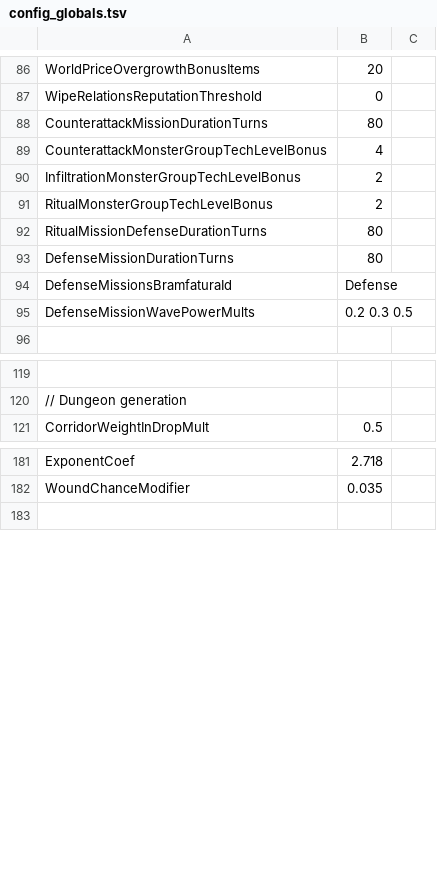
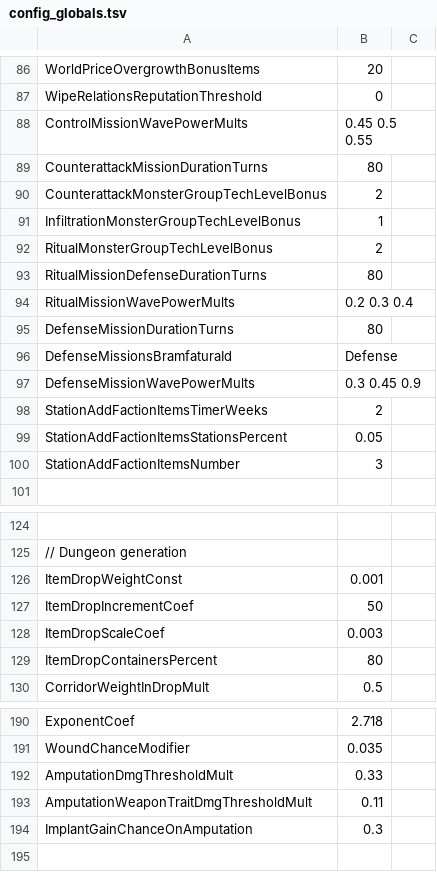
Before and after one commit to HueyPixelBoxes/qm_data, a TSV file: config_globals.tsv, drawn as a sheet; only a part is shown, gaps mark what is left out; addresses are those after the commit; the diff covers the shown part only; the diff names each change by its address in the sheet, - before the commit and + after, or states it on an @@ line.

```diff
--- a/config_globals.tsv
+++ b/config_globals.tsv
+row 88: ControlMissionWavePowerMults | 0.45 0.5 0.55
-B90: 4
+B90: 2
-B91: 2
+B91: 1
+row 94: RitualMissionWavePowerMults | 0.2 0.3 0.4
-B97: 0.2 0.3 0.5
+B97: 0.3 0.45 0.9
+row 98: StationAddFactionItemsTimerWeeks | 2
+row 99: StationAddFactionItemsStationsPercent | 0.05
+row 100: StationAddFactionItemsNumber | 3
+row 126: ItemDropWeightConst | 0.001
+row 127: ItemDropIncrementCoef | 50
+row 128: ItemDropScaleCoef | 0.003
+row 129: ItemDropContainersPercent | 80
+row 192: AmputationDmgThresholdMult | 0.33
+row 193: AmputationWeaponTraitDmgThresholdMult | 0.11
+row 194: ImplantGainChanceOnAmputation | 0.3
```
Also changed, not shown: 2 added rows and 1 edited cell elsewhere in this file, config_difficulty.tsv, config_items_drops.tsv, 9 other files.
